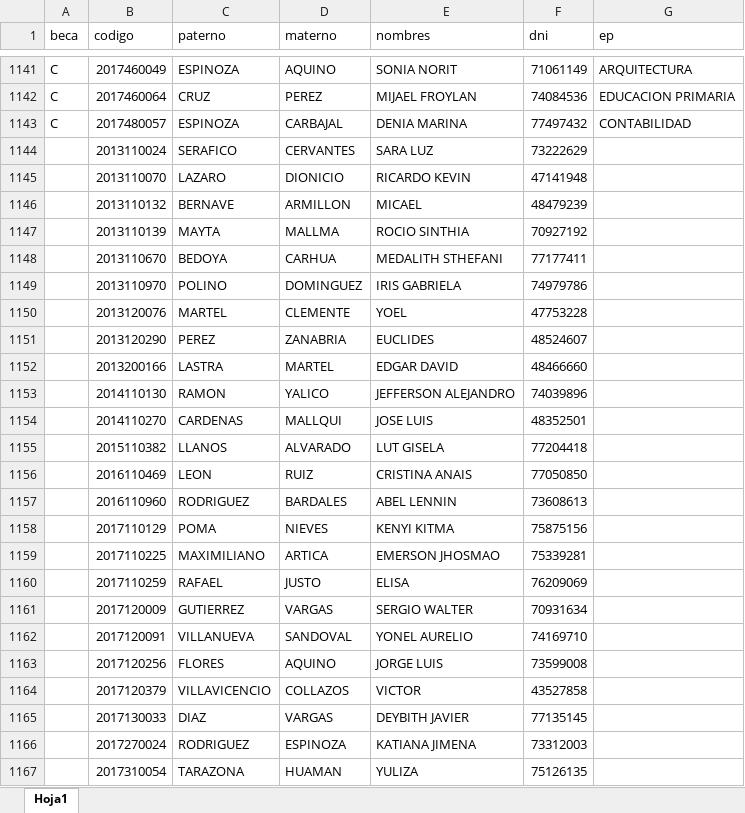
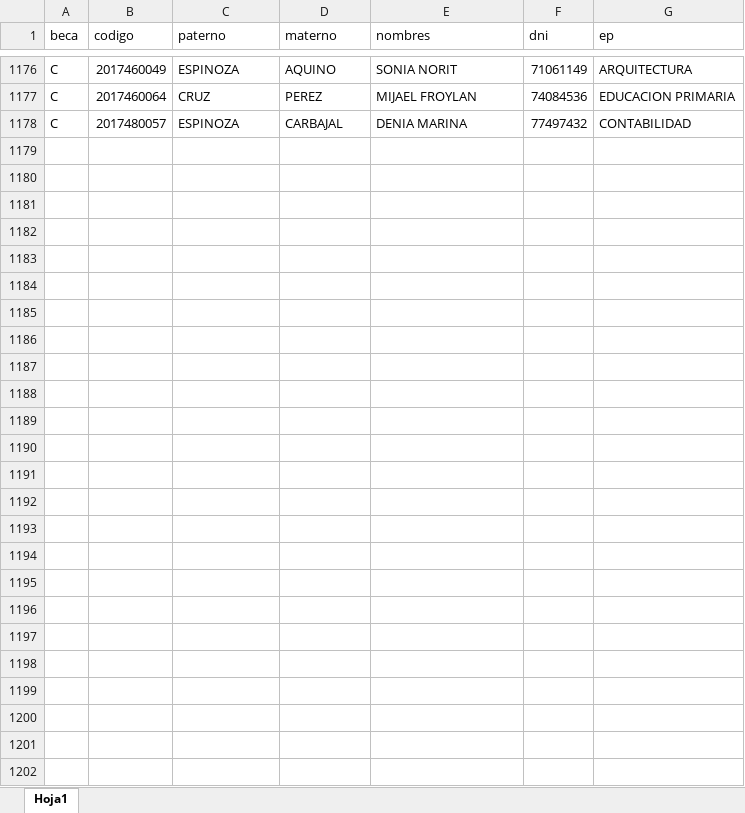
Before and after one commit to organizacion-de-prueba-hco/pbu2017, an Excel workbook: public/comensales2017.xlsx, sheet Hoja1, drawn as a sheet; only a part is shown, gaps mark what is left out; values as stored, in another font and other column widths than the file's, no borders; removed rows and columns are numbered as before the commit, all else as after; the diff covers the shown part only; the diff names each change by its address in the sheet, - before the commit and + after, or states it on an @@ line.

```diff
--- a/public/comensales2017.xlsx (sheet Hoja1)
+++ b/public/comensales2017.xlsx (sheet Hoja1)
-row 1144:  | 2013110024 | SERAFICO | CERVANTES | SARA LUZ | 73222629
-row 1145:  | 2013110070 | LAZARO | DIONICIO | RICARDO KEVIN | 47141948
-row 1146:  | 2013110132 | BERNAVE | ARMILLON | MICAEL | 48479239
-row 1147:  | 2013110139 | MAYTA | MALLMA | ROCIO SINTHIA | 70927192
-row 1148:  | 2013110670 | BEDOYA | CARHUA | MEDALITH STHEFANI | 77177411
-row 1149:  | 2013110970 | POLINO | DOMINGUEZ | IRIS GABRIELA | 74979786
-row 1150:  | 2013120076 | MARTEL | CLEMENTE | YOEL | 47753228
-row 1151:  | 2013120290 | PEREZ | ZANABRIA | EUCLIDES | 48524607
-row 1152:  | 2013200166 | LASTRA | MARTEL | EDGAR DAVID | 48466660
-row 1153:  | 2014110130 | RAMON | YALICO | JEFFERSON ALEJANDRO | 74039896
-row 1154:  | 2014110270 | CARDENAS | MALLQUI | JOSE LUIS | 48352501
-row 1155:  | 2015110382 | LLANOS | ALVARADO | LUT GISELA | 77204418
-row 1156:  | 2016110469 | LEON | RUIZ | CRISTINA ANAIS | 77050850
-row 1157:  | 2016110960 | RODRIGUEZ | BARDALES | ABEL LENNIN | 73608613
-row 1158:  | 2017110129 | POMA | NIEVES | KENYI KITMA | 75875156
-row 1159:  | 2017110225 | MAXIMILIANO | ARTICA | EMERSON JHOSMAO | 75339281
-row 1160:  | 2017110259 | RAFAEL | JUSTO | ELISA | 76209069
-row 1161:  | 2017120009 | GUTIERREZ | VARGAS | SERGIO WALTER | 70931634
-row 1162:  | 2017120091 | VILLANUEVA | SANDOVAL | YONEL AURELIO | 74169710
-row 1163:  | 2017120256 | FLORES | AQUINO | JORGE LUIS | 73599008
-row 1164:  | 2017120379 | VILLAVICENCIO | COLLAZOS | VICTOR | 43527858
-row 1165:  | 2017130033 | DIAZ | VARGAS | DEYBITH JAVIER | 77135145
-row 1166:  | 2017270024 | RODRIGUEZ | ESPINOZA | KATIANA JIMENA | 73312003
-row 1167:  | 2017310054 | TARAZONA | HUAMAN | YULIZA | 75126135
```
Also changed, not shown: 40 added rows, 5 removed rows and 1 moved row elsewhere in this sheet, 40 other files.
